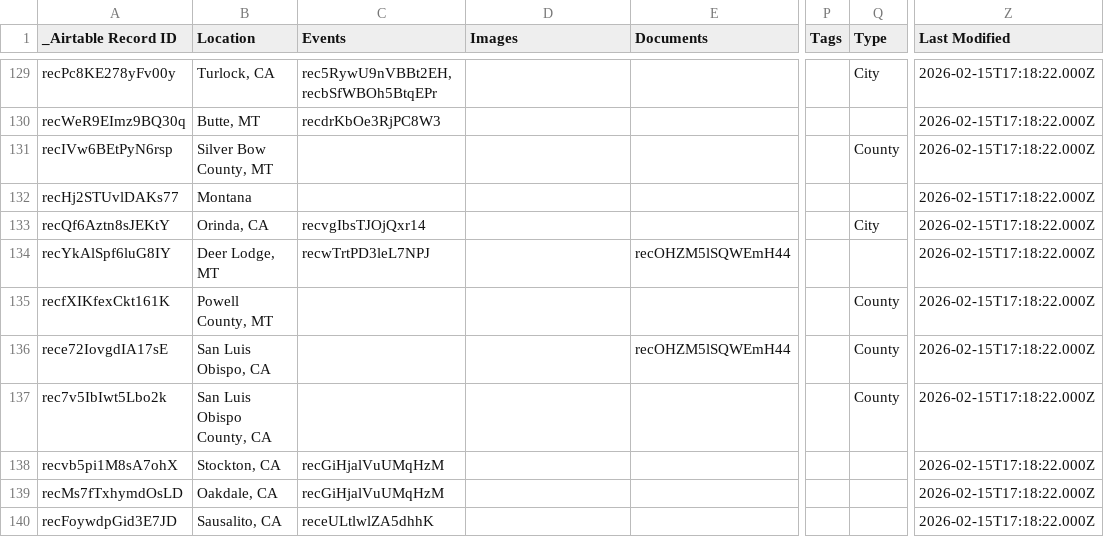
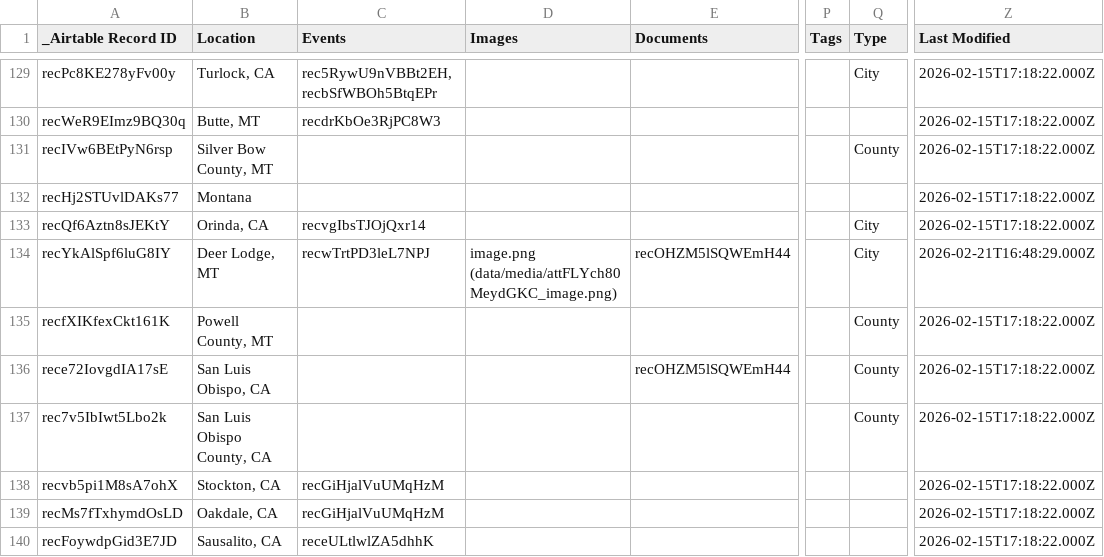
Before and after one commit to bemistape/ztimeline, a CSV file: data/location-location-sync.csv, drawn as a sheet; only a part is shown, gaps mark what is left out; the diff covers the shown part only; the diff names each change by its address in the sheet, - before the commit and + after, or states it on an @@ line.

```diff
--- a/data/location-location-sync.csv
+++ b/data/location-location-sync.csv
-D134 (Images): (empty)
+D134 (Images): image.png (data/media/attFLYch80MeydGKC_image.png)
-Q134 (Type): (empty)
+Q134 (Type): City
-Z134 (Last Modified): 2026-02-15T17:18:22.000Z
+Z134 (Last Modified): 2026-02-21T16:48:29.000Z
```
Also changed, not shown: 80 edited cells elsewhere in this file, data/people-people-sync.csv, data/tags-tags-sync.csv, 11 other files.
